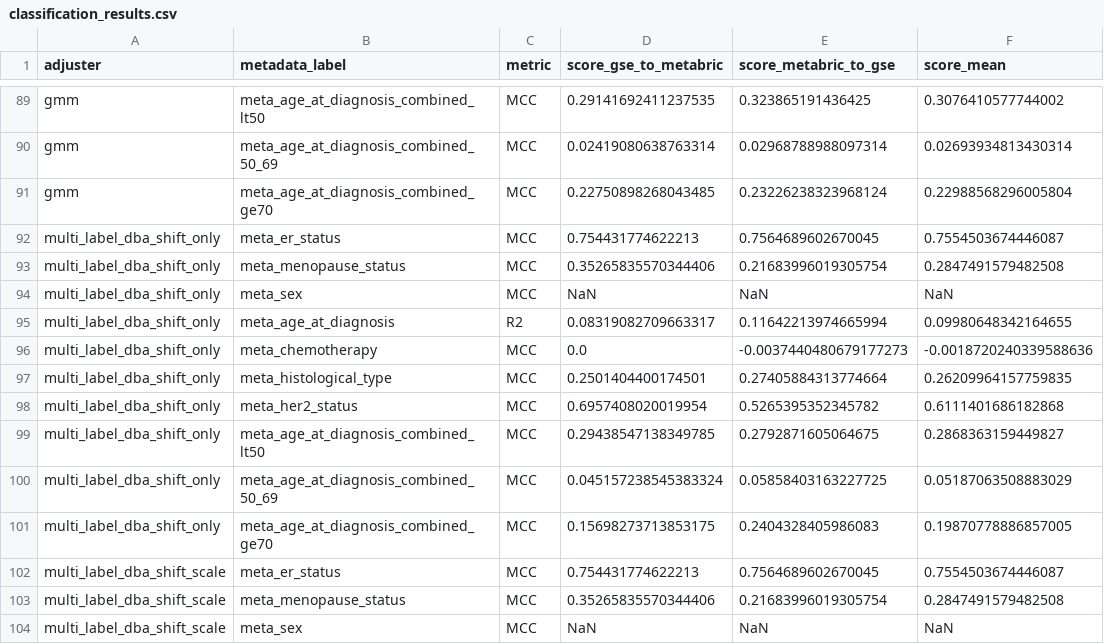
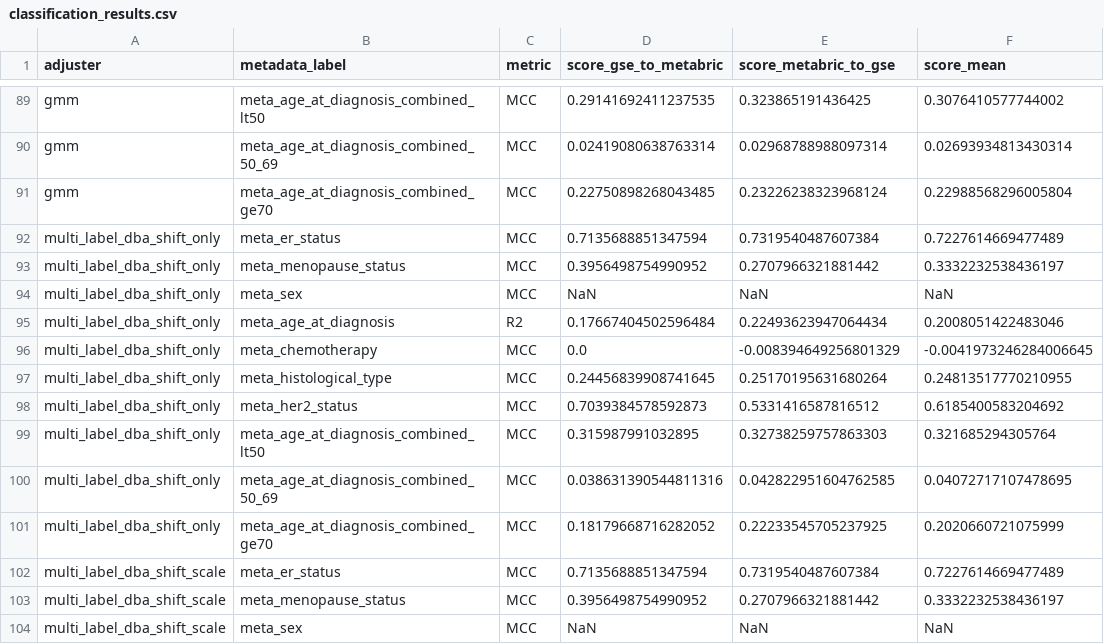
Before and after one commit to srp33/BioPreserve, a CSV file: validate_adjusters/outputs/classification_results.csv, drawn as a sheet; only a part is shown, gaps mark what is left out; the diff covers the shown part only.

Commit message:
Use continuous metric for optimization

```diff
--- a/validate_adjusters/outputs/classification_results.csv
+++ b/validate_adjusters/outputs/classification_results.csv
@@ -91,14 +91,14 @@ gmm,meta_age_at_diagnosis_combined_50_69,MCC,0.02419080638763314,0.0296878898809
 gmm,meta_age_at_diagnosis_combined_ge70,MCC,0.22750898268043485,0.23226238323968124,0.22988568296005804
-multi_label_dba_shift_only,meta_er_status,MCC,0.754431774622213,0.7564689602670045,0.7554503674446087
-multi_label_dba_shift_only,meta_menopause_status,MCC,0.35265835570344406,0.21683996019305754,0.2847491579482508
+multi_label_dba_shift_only,meta_er_status,MCC,0.7135688851347594,0.7319540487607384,0.7227614669477489
+multi_label_dba_shift_only,meta_menopause_status,MCC,0.3956498754990952,0.2707966321881442,0.3332232538436197
 multi_label_dba_shift_only,meta_sex,MCC,NaN,NaN,NaN
-multi_label_dba_shift_only,meta_age_at_diagnosis,R2,0.08319082709663317,0.11642213974665994,0.09980648342164655
-multi_label_dba_shift_only,meta_chemotherapy,MCC,0.0,-0.0037440480679177273,-0.0018720240339588636
-multi_label_dba_shift_only,meta_histological_type,MCC,0.2501404400174501,0.27405884313774664,0.26209964157759835
-multi_label_dba_shift_only,meta_her2_status,MCC,0.6957408020019954,0.5265395352345782,0.6111401686182868
-multi_label_dba_shift_only,meta_age_at_diagnosis_combined_lt50,MCC,0.29438547138349785,0.2792871605064675,0.2868363159449827
-multi_label_dba_shift_only,meta_age_at_diagnosis_combined_50_69,MCC,0.045157238545383324,0.05858403163227725,0.05187063508883029
-multi_label_dba_shift_only,meta_age_at_diagnosis_combined_ge70,MCC,0.15698273713853175,0.2404328405986083,0.19870778886857005
-multi_label_dba_shift_scale,meta_er_status,MCC,0.754431774622213,0.7564689602670045,0.7554503674446087
-multi_label_dba_shift_scale,meta_menopause_status,MCC,0.35265835570344406,0.21683996019305754,0.2847491579482508
+multi_label_dba_shift_only,meta_age_at_diagnosis,R2,0.17667404502596484,0.22493623947064434,0.2008051422483046
+multi_label_dba_shift_only,meta_chemotherapy,MCC,0.0,-0.008394649256801329,-0.0041973246284006645
+multi_label_dba_shift_only,meta_histological_type,MCC,0.24456839908741645,0.25170195631680264,0.24813517770210955
+multi_label_dba_shift_only,meta_her2_status,MCC,0.7039384578592873,0.5331416587816512,0.6185400583204692
+multi_label_dba_shift_only,meta_age_at_diagnosis_combined_lt50,MCC,0.315987991032895,0.32738259757863303,0.321685294305764
+multi_label_dba_shift_only,meta_age_at_diagnosis_combined_50_69,MCC,0.038631390544811316,0.042822951604762585,0.04072717107478695
+multi_label_dba_shift_only,meta_age_at_diagnosis_combined_ge70,MCC,0.18179668716282052,0.22233545705237925,0.2020660721075999
+multi_label_dba_shift_scale,meta_er_status,MCC,0.7135688851347594,0.7319540487607384,0.7227614669477489
+multi_label_dba_shift_scale,meta_menopause_status,MCC,0.3956498754990952,0.2707966321881442,0.3332232538436197
 multi_label_dba_shift_scale,meta_sex,MCC,NaN,NaN,NaN
```
Also changed, not shown: 20 edited cells elsewhere in this file, 10 other files.
